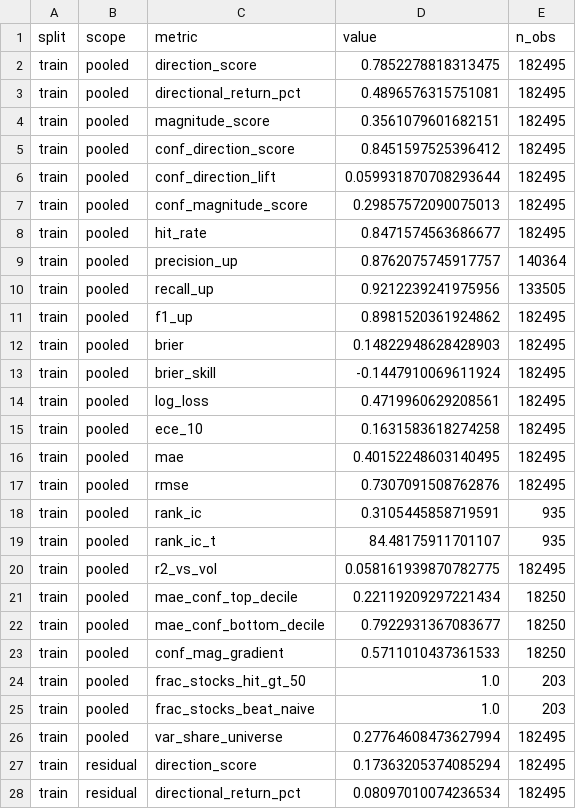
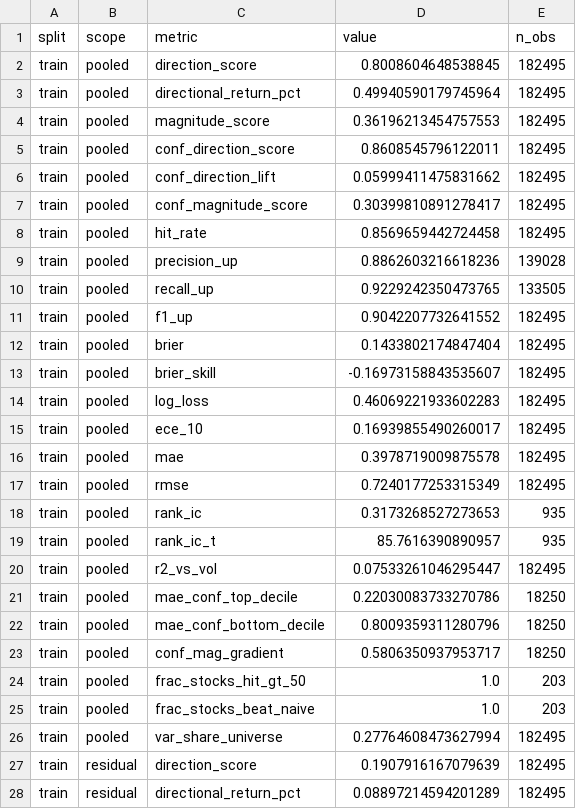
Before and after one commit to rGahSuk/astra-assignment, a CSV file: final_outputs/statistics.csv, drawn as a sheet; only a part is shown; the diff covers the shown part only.

```diff
--- a/final_outputs/statistics.csv
+++ b/final_outputs/statistics.csv
@@ -1,24 +1,24 @@
 split,scope,metric,value,n_obs
-train,pooled,direction_score,0.7852278818313475,182495
-train,pooled,directional_return_pct,0.4896576315751081,182495
-train,pooled,magnitude_score,0.3561079601682151,182495
-train,pooled,conf_direction_score,0.8451597525396412,182495
-train,pooled,conf_direction_lift,0.059931870708293644,182495
-train,pooled,conf_magnitude_score,0.29857572090075013,182495
-train,pooled,hit_rate,0.8471574563686677,182495
-train,pooled,precision_up,0.8762075745917757,140364
-train,pooled,recall_up,0.9212239241975956,133505
-train,pooled,f1_up,0.8981520361924862,182495
-train,pooled,brier,0.14822948628428903,182495
-train,pooled,brier_skill,-0.1447910069611924,182495
-train,pooled,log_loss,0.4719960629208561,182495
-train,pooled,ece_10,0.1631583618274258,182495
-train,pooled,mae,0.40152248603140495,182495
-train,pooled,rmse,0.7307091508762876,182495
-train,pooled,rank_ic,0.3105445858719591,935
-train,pooled,rank_ic_t,84.48175911701107,935
-train,pooled,r2_vs_vol,0.058161939870782775,182495
-train,pooled,mae_conf_top_decile,0.22119209297221434,18250
-train,pooled,mae_conf_bottom_decile,0.7922931367083677,18250
-train,pooled,conf_mag_gradient,0.5711010437361533,18250
+train,pooled,direction_score,0.8008604648538845,182495
+train,pooled,directional_return_pct,0.49940590179745964,182495
+train,pooled,magnitude_score,0.36196213454757553,182495
+train,pooled,conf_direction_score,0.8608545796122011,182495
+train,pooled,conf_direction_lift,0.05999411475831662,182495
+train,pooled,conf_magnitude_score,0.30399810891278417,182495
+train,pooled,hit_rate,0.8569659442724458,182495
+train,pooled,precision_up,0.8862603216618236,139028
+train,pooled,recall_up,0.9229242350473765,133505
+train,pooled,f1_up,0.9042207732641552,182495
+train,pooled,brier,0.1433802174847404,182495
+train,pooled,brier_skill,-0.16973158843535607,182495
+train,pooled,log_loss,0.46069221933602283,182495
+train,pooled,ece_10,0.16939855490260017,182495
+train,pooled,mae,0.3978719009875578,182495
+train,pooled,rmse,0.7240177253315349,182495
+train,pooled,rank_ic,0.3173268527273653,935
+train,pooled,rank_ic_t,85.7616390890957,935
+train,pooled,r2_vs_vol,0.07533261046295447,182495
+train,pooled,mae_conf_top_decile,0.22030083733270786,18250
+train,pooled,mae_conf_bottom_decile,0.8009359311280796,18250
+train,pooled,conf_mag_gradient,0.5806350937953717,18250
 train,pooled,frac_stocks_hit_gt_50,1.0,203
@@ -26,3 +26,3 @@ train,pooled,frac_stocks_beat_naive,1.0,203
 train,pooled,var_share_universe,0.27764608473627994,182495
-train,residual,direction_score,0.17363205374085294,182495
-train,residual,directional_return_pct,0.08097010074236534,182495
+train,residual,direction_score,0.1907916167079639,182495
+train,residual,directional_return_pct,0.08897214594201289,182495
```
Also changed, not shown: 57 edited cells elsewhere in this file, 29 other files.
